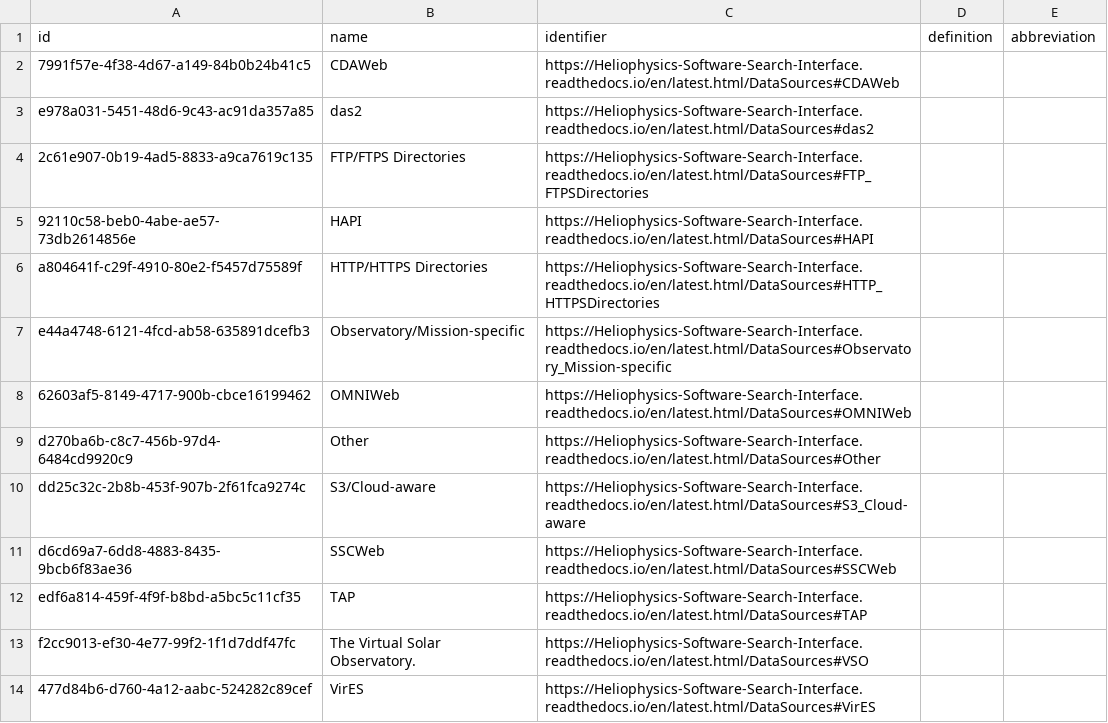
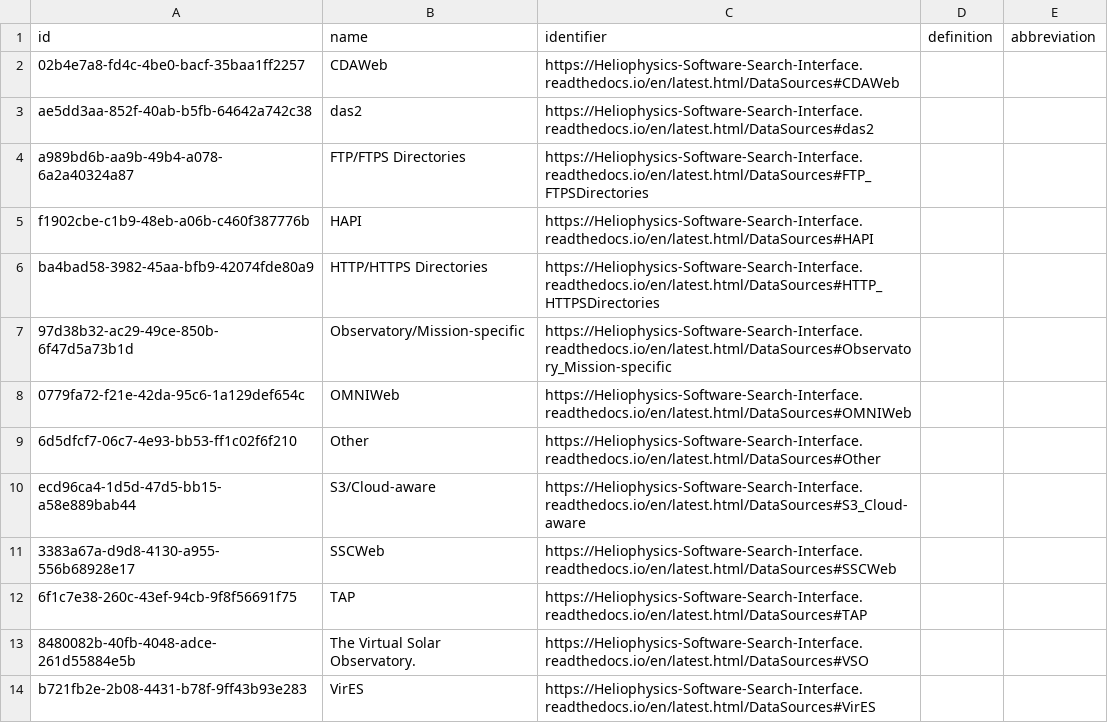
Before and after one commit to Heliophysics-Software-Search-Interface/hssi-website, a CSV file: django/website/config/db/data_input.csv, drawn as a sheet.

```diff
--- a/django/website/config/db/data_input.csv
+++ b/django/website/config/db/data_input.csv
@@ -1,14 +1,14 @@
 id,name,identifier,definition,abbreviation
-7991f57e-4f38-4d67-a149-84b0b24b41c5,CDAWeb,https://Heliophysics-Software-Search-Interface.readthedocs.io/en/latest.html/DataSources#CDAWeb,,
-e978a031-5451-48d6-9c43-ac91da357a85,das2,https://Heliophysics-Software-Search-Interface.readthedocs.io/en/latest.html/DataSources#das2,,
-2c61e907-0b19-4ad5-8833-a9ca7619c135,FTP/FTPS Directories,https://Heliophysics-Software-Search-Interface.readthedocs.io/en/latest.html/DataSources#FTP_FTPSDirectories,,
-92110c58-beb0-4abe-ae57-73db2614856e,HAPI,https://Heliophysics-Software-Search-Interface.readthedocs.io/en/latest.html/DataSources#HAPI,,
-a804641f-c29f-4910-80e2-f5457d75589f,HTTP/HTTPS Directories,https://Heliophysics-Software-Search-Interface.readthedocs.io/en/latest.html/DataSources#HTTP_HTTPSDirectories,,
-e44a4748-6121-4fcd-ab58-635891dcefb3,Observatory/Mission-specific,https://Heliophysics-Software-Search-Interface.readthedocs.io/en/latest.html/DataSources#Observatory_Mission-specific,,
-62603af5-8149-4717-900b-cbce16199462,OMNIWeb,https://Heliophysics-Software-Search-Interface.readthedocs.io/en/latest.html/DataSources#OMNIWeb,,
-d270ba6b-c8c7-456b-97d4-6484cd9920c9,Other,https://Heliophysics-Software-Search-Interface.readthedocs.io/en/latest.html/DataSources#Other,,
-dd25c32c-2b8b-453f-907b-2f61fca9274c,S3/Cloud-aware,https://Heliophysics-Software-Search-Interface.readthedocs.io/en/latest.html/DataSources#S3_Cloud-aware,,
-d6cd69a7-6dd8-4883-8435-9bcb6f83ae36,SSCWeb,https://Heliophysics-Software-Search-Interface.readthedocs.io/en/latest.html/DataSources#SSCWeb,,
-edf6a814-459f-4f9f-b8bd-a5bc5c11cf35,TAP,https://Heliophysics-Software-Search-Interface.readthedocs.io/en/latest.html/DataSources#TAP,,
-f2cc9013-ef30-4e77-99f2-1f1d7ddf47fc,The Virtual Solar Observatory.,https://Heliophysics-Software-Search-Interface.readthedocs.io/en/latest.html/DataSources#VSO,,
-477d84b6-d760-4a12-aabc-524282c89cef,VirES,https://Heliophysics-Software-Search-Interface.readthedocs.io/en/latest.html/DataSources#VirES,,
+02b4e7a8-fd4c-4be0-bacf-35baa1ff2257,CDAWeb,https://Heliophysics-Software-Search-Interface.readthedocs.io/en/latest.html/DataSources#CDAWeb,,
+ae5dd3aa-852f-40ab-b5fb-64642a742c38,das2,https://Heliophysics-Software-Search-Interface.readthedocs.io/en/latest.html/DataSources#das2,,
+a989bd6b-aa9b-49b4-a078-6a2a40324a87,FTP/FTPS Directories,https://Heliophysics-Software-Search-Interface.readthedocs.io/en/latest.html/DataSources#FTP_FTPSDirectories,,
+f1902cbe-c1b9-48eb-a06b-c460f387776b,HAPI,https://Heliophysics-Software-Search-Interface.readthedocs.io/en/latest.html/DataSources#HAPI,,
+ba4bad58-3982-45aa-bfb9-42074fde80a9,HTTP/HTTPS Directories,https://Heliophysics-Software-Search-Interface.readthedocs.io/en/latest.html/DataSources#HTTP_HTTPSDirectories,,
+97d38b32-ac29-49ce-850b-6f47d5a73b1d,Observatory/Mission-specific,https://Heliophysics-Software-Search-Interface.readthedocs.io/en/latest.html/DataSources#Observatory_Mission-specific,,
+0779fa72-f21e-42da-95c6-1a129def654c,OMNIWeb,https://Heliophysics-Software-Search-Interface.readthedocs.io/en/latest.html/DataSources#OMNIWeb,,
+6d5dfcf7-06c7-4e93-bb53-ff1c02f6f210,Other,https://Heliophysics-Software-Search-Interface.readthedocs.io/en/latest.html/DataSources#Other,,
+ecd96ca4-1d5d-47d5-bb15-a58e889bab44,S3/Cloud-aware,https://Heliophysics-Software-Search-Interface.readthedocs.io/en/latest.html/DataSources#S3_Cloud-aware,,
+3383a67a-d9d8-4130-a955-556b68928e17,SSCWeb,https://Heliophysics-Software-Search-Interface.readthedocs.io/en/latest.html/DataSources#SSCWeb,,
+6f1c7e38-260c-43ef-94cb-9f8f56691f75,TAP,https://Heliophysics-Software-Search-Interface.readthedocs.io/en/latest.html/DataSources#TAP,,
+8480082b-40fb-4048-adce-261d55884e5b,The Virtual Solar Observatory.,https://Heliophysics-Software-Search-Interface.readthedocs.io/en/latest.html/DataSources#VSO,,
+b721fb2e-2b08-4431-b78f-9ff43b93e283,VirES,https://Heliophysics-Software-Search-Interface.readthedocs.io/en/latest.html/DataSources#VirES,,
```
Also changed, not shown: django/website/config/db/file_format.csv, django/website/config/db/function_category.csv, 5 other files.
